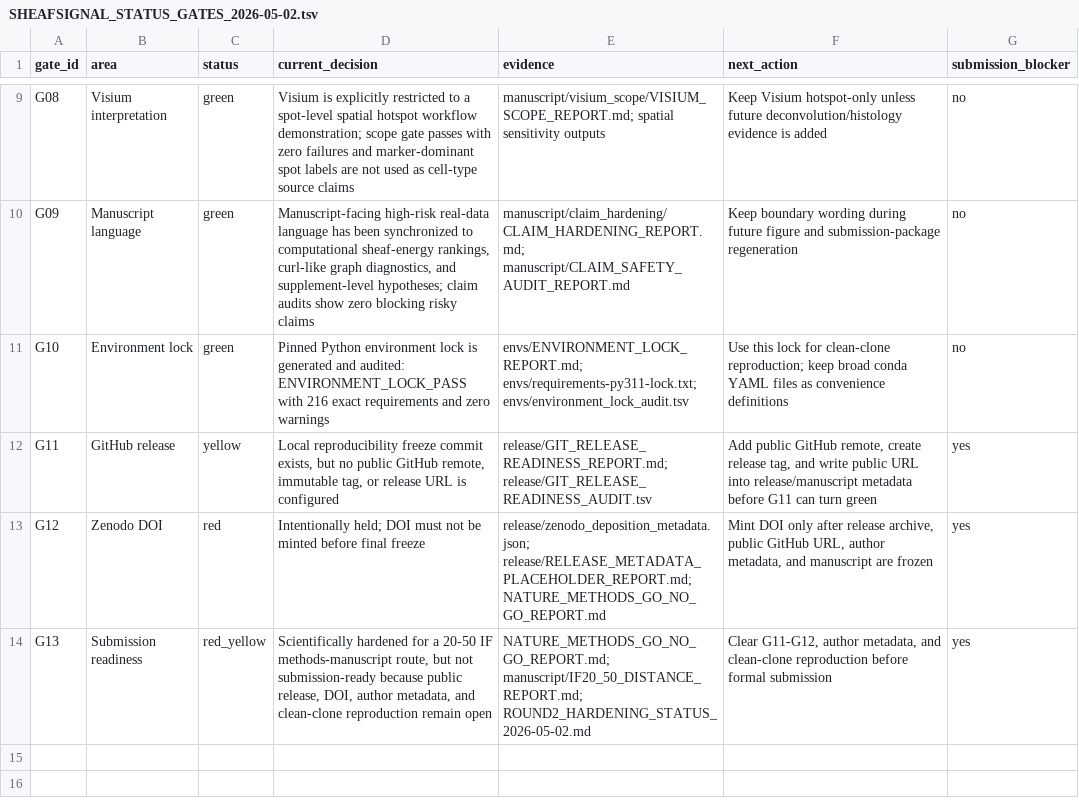
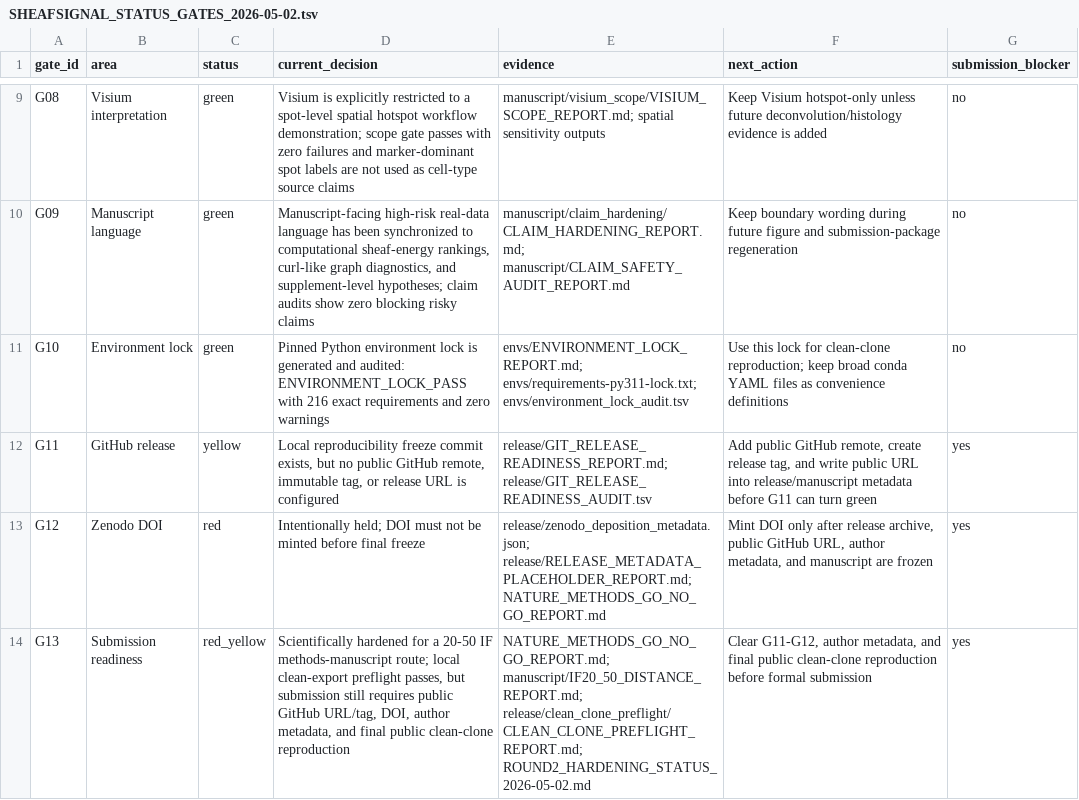
Before and after one commit to healthgreat/SheafSignal, a TSV file: manuscript/SHEAFSIGNAL_STATUS_GATES_2026-05-02.tsv, drawn as a sheet; only a part is shown, gaps mark what is left out.

Commit message:
Record clean export preflight evidence

```diff
--- a/manuscript/SHEAFSIGNAL_STATUS_GATES_2026-05-02.tsv
+++ b/manuscript/SHEAFSIGNAL_STATUS_GATES_2026-05-02.tsv
@@ -13,2 +13,2 @@ G11	GitHub release	yellow	Local reproducibility freeze commit exists, but no pub
 G12	Zenodo DOI	red	Intentionally held; DOI must not be minted before final freeze	release/zenodo_deposition_metadata.json; release/RELEASE_METADATA_PLACEHOLDER_REPORT.md; NATURE_METHODS_GO_NO_GO_REPORT.md	Mint DOI only after release archive, public GitHub URL, author metadata, and manuscript are frozen	yes
-G13	Submission readiness	red_yellow	Scientifically hardened for a 20-50 IF methods-manuscript route, but not submission-ready because public release, DOI, author metadata, and clean-clone reproduction remain open	NATURE_METHODS_GO_NO_GO_REPORT.md; manuscript/IF20_50_DISTANCE_REPORT.md; ROUND2_HARDENING_STATUS_2026-05-02.md	Clear G11-G12, author metadata, and clean-clone reproduction before formal submission	yes
+G13	Submission readiness	red_yellow	Scientifically hardened for a 20-50 IF methods-manuscript route; local clean-export preflight passes, but submission still requires public GitHub URL/tag, DOI, author metadata, and final public clean-clone reproduction	NATURE_METHODS_GO_NO_GO_REPORT.md; manuscript/IF20_50_DISTANCE_REPORT.md; release/clean_clone_preflight/CLEAN_CLONE_PREFLIGHT_REPORT.md; ROUND2_HARDENING_STATUS_2026-05-02.md	Clear G11-G12, author metadata, and final public clean-clone reproduction before formal submission	yes
```
Also changed, not shown: manuscript/IF20_50_GAP_MATRIX.tsv, manuscript/IF20_50_SUPPLEMENTATION_PLAN.tsv, 9 other files.
